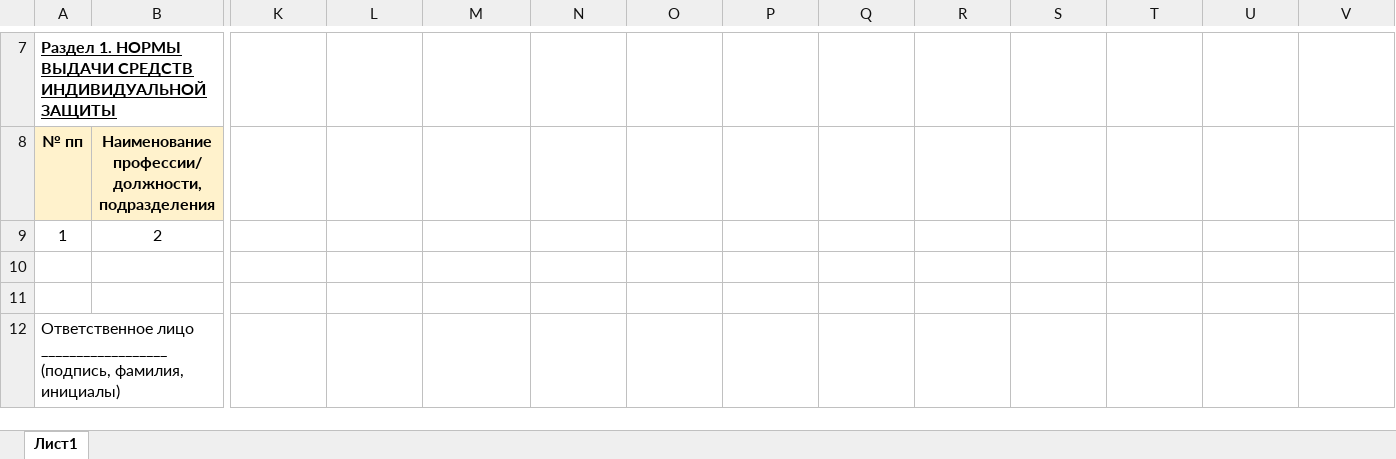
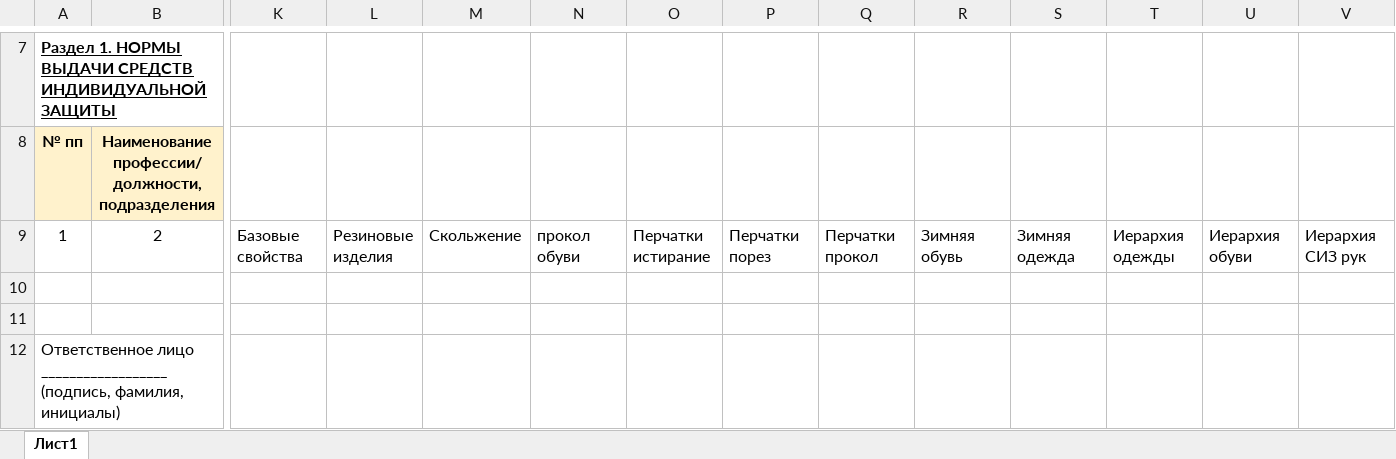
Before and after one commit to User8755/techoavia-roman-backend, an Excel workbook: normSIZ.xlsx, sheet Лист1, drawn as a sheet; only a part is shown, gaps mark what is left out; values as stored, in another font and other column widths than the file's, no borders; the diff names each change by its address in the sheet, - before the commit and + after, or states it on an @@ line.

```diff
--- a/normSIZ.xlsx (sheet Лист1)
+++ b/normSIZ.xlsx (sheet Лист1)
-K9: (empty)
+K9: Базовые свойства
-L9: (empty)
+L9: Резиновые изделия
-M9: (empty)
+M9: Скольжение
-N9: (empty)
+N9: прокол обуви
-O9: (empty)
+O9: Перчатки истирание
-P9: (empty)
+P9: Перчатки порез
-Q9: (empty)
+Q9: Перчатки прокол
-R9: (empty)
+R9: Зимняя обувь
-S9: (empty)
+S9: Зимняя одежда
-T9: (empty)
+T9: Иерархия одежды
-U9: (empty)
+U9: Иерархия обуви
-V9: (empty)
+V9: Иерархия СИЗ рук
```
Also changed, not shown: 10 other files.
